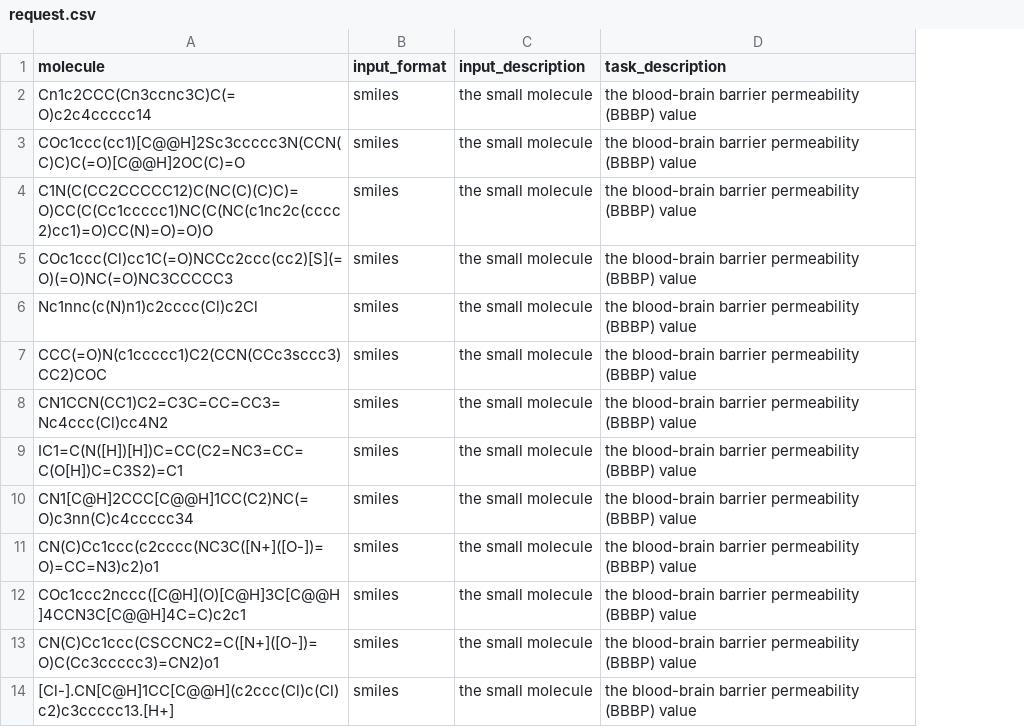
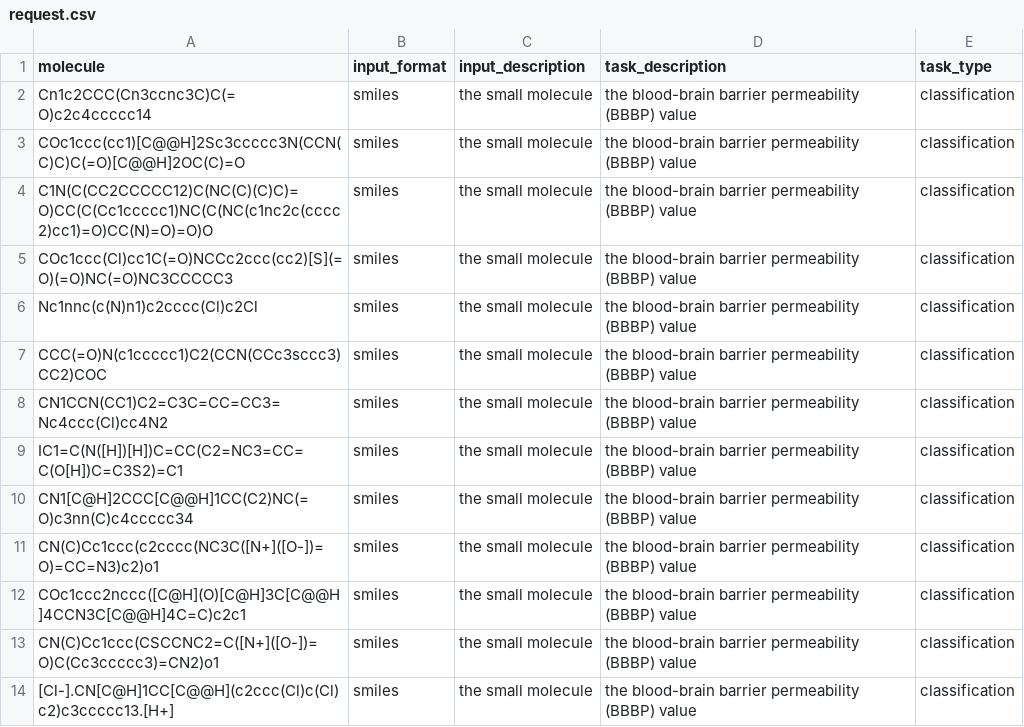
Before and after one commit to insilicomedicine/insilico-aws, a CSV file: insilico_aws/examples/nach01/bbbp/request.csv, drawn as a sheet; only a part is shown; the diff names each change by its address in the sheet, - before the commit and + after, or states it on an @@ line.

```diff
--- a/insilico_aws/examples/nach01/bbbp/request.csv
+++ b/insilico_aws/examples/nach01/bbbp/request.csv
+column E (task_type), rows 2-14: all classification
```
Also changed, not shown: insilico_aws/examples/nach01/bbbp/test.csv, 7 other files.
